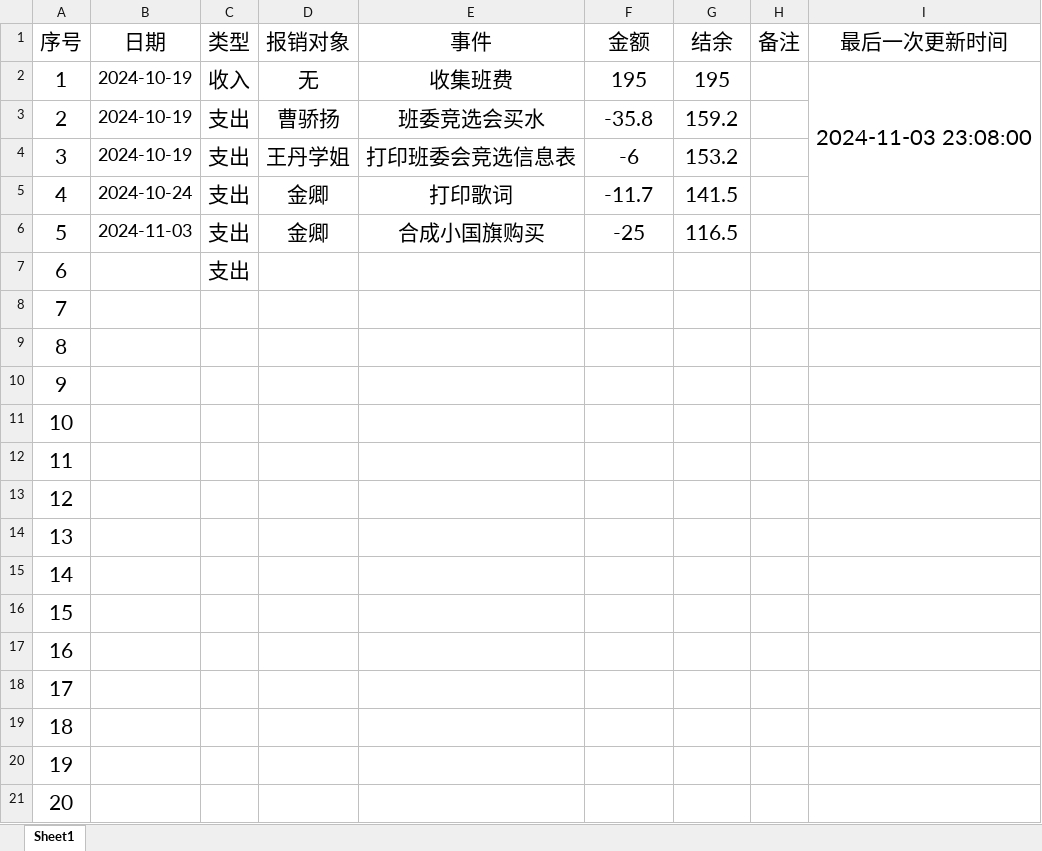
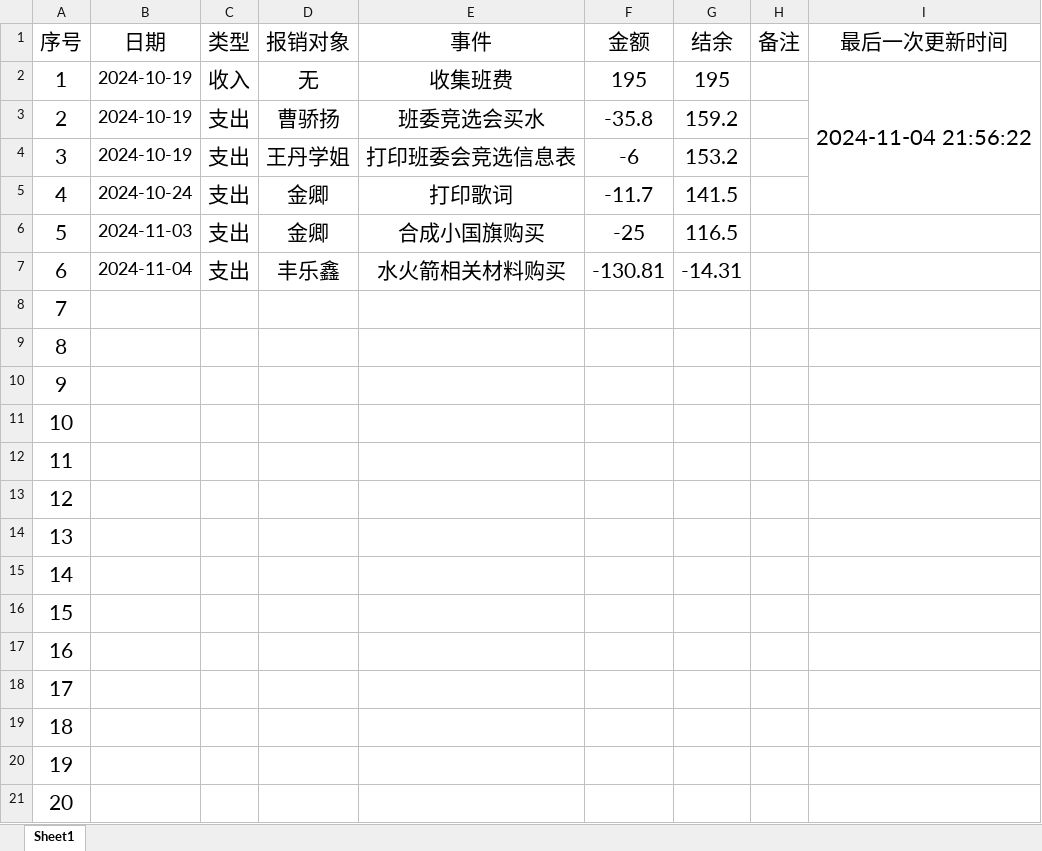
Before and after one commit to LJZ-ZZ/LJZ-ZZ.github.io, an Excel workbook: branch/SXAU/resources/others/money.xlsx, sheet Sheet1, drawn as a sheet; values as stored, in another font and other column widths than the file's, no borders; the diff names each change by its address in the sheet, - before the commit and + after, or states it on an @@ line.

```diff
--- a/branch/SXAU/resources/others/money.xlsx (sheet Sheet1)
+++ b/branch/SXAU/resources/others/money.xlsx (sheet Sheet1)
-I2 (最后一次更新时间): 2024-11-03 23:08:00
+I2 (最后一次更新时间): 2024-11-04 21:56:22
-B7 (日期): (empty)
+B7 (日期): 2024-11-04
-D7 (报销对象): (empty)
+D7 (报销对象): 丰乐鑫
-E7 (事件): (empty)
+E7 (事件): 水火箭相关材料购买
-F7 (金额): (empty)
+F7 (金额): -130.81
-G7 (结余): (empty)
+G7 (结余): -14.31
```
Also changed, not shown: 1 other file.
